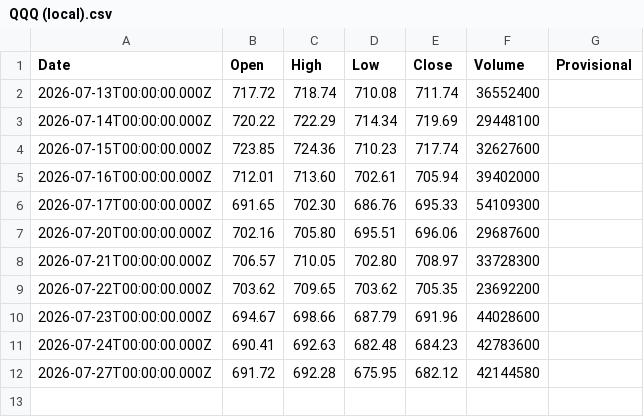
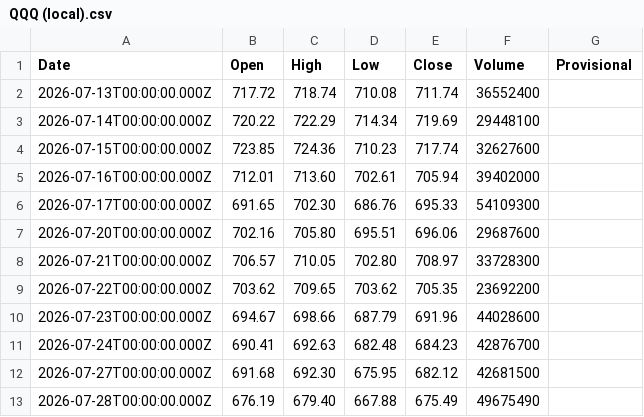
Before and after one commit to truedichotomy/QQQ_long_term_strategy, a CSV file: data/QQQ (local).csv, drawn as a sheet.

```diff
--- a/data/QQQ (local).csv
+++ b/data/QQQ (local).csv
@@ -10,3 +10,4 @@
 "2026-07-23T00:00:00.000Z","694.67","698.66","687.79","691.96","44028600",""
-"2026-07-24T00:00:00.000Z","690.41","692.63","682.48","684.23","42783600",""
-"2026-07-27T00:00:00.000Z","691.72","692.28","675.95","682.12","42144580",""
+"2026-07-24T00:00:00.000Z","690.41","692.63","682.48","684.23","42876700",""
+"2026-07-27T00:00:00.000Z","691.68","692.30","675.95","682.12","42681500",""
+"2026-07-28T00:00:00.000Z","676.19","679.40","667.88","675.49","49675490",""
```
Also changed, not shown: 2 other files.
